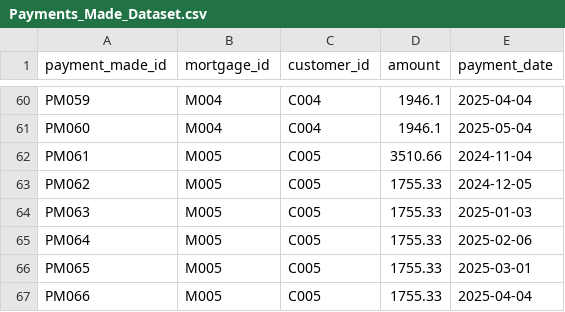
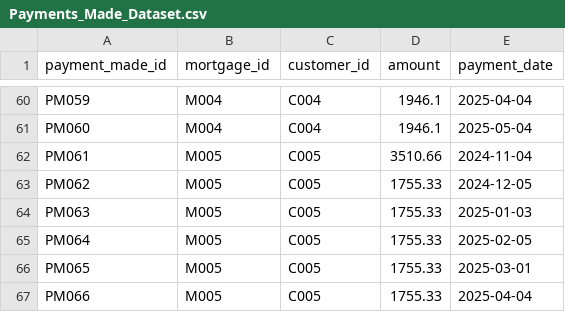
Before and after one commit to tauseef1234/Datasets, a CSV file: Payments_Made_Dataset.csv, drawn as a sheet; only a part is shown, gaps mark what is left out.

Commit message:
Update Payments_Made_Dataset.csv

```diff
--- a/Payments_Made_Dataset.csv
+++ b/Payments_Made_Dataset.csv
@@ -64,3 +64,3 @@ PM062,M005,C005,1755.33,2024-12-05
 PM063,M005,C005,1755.33,2025-01-03
-PM064,M005,C005,1755.33,2025-02-06
+PM064,M005,C005,1755.33,2025-02-05
 PM065,M005,C005,1755.33,2025-03-01
```
